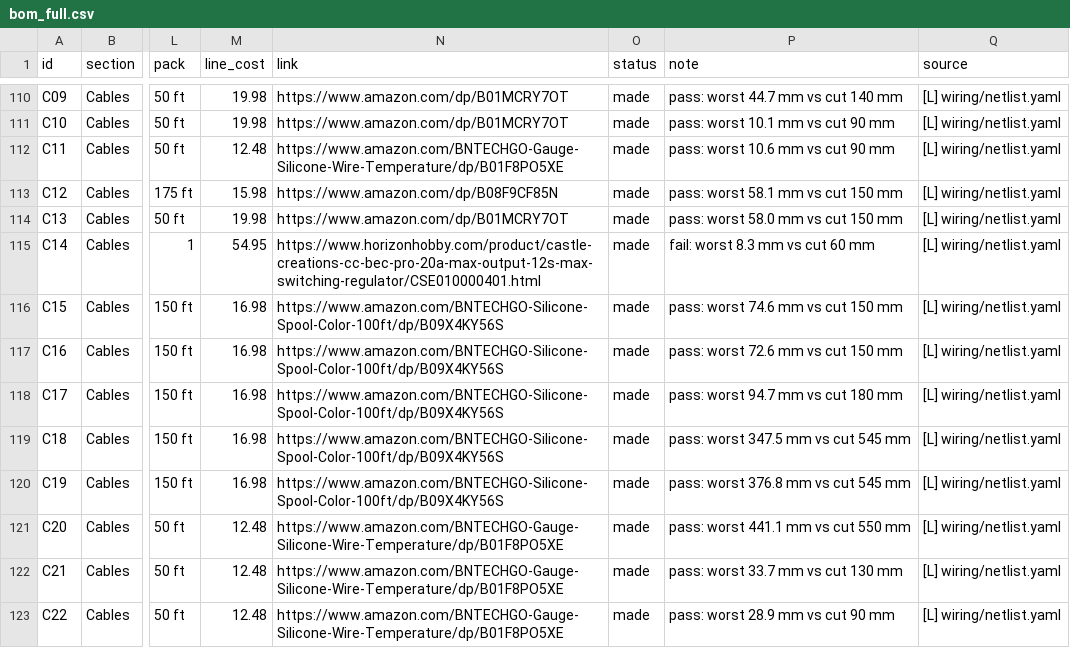
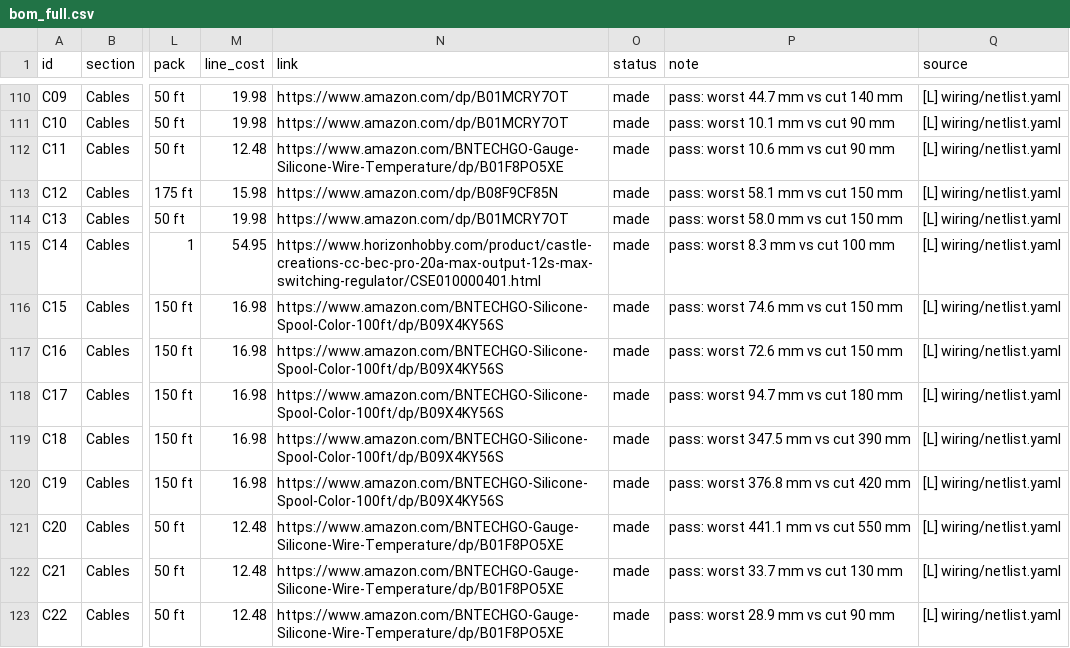
Before and after one commit to aaltaay/Open_Duck_Mini_v2, a CSV file: altaay_lab/bom_full.csv, drawn as a sheet; only a part is shown, gaps mark what is left out; the diff covers the shown part only; the diff names each change by its address in the sheet, - before the commit and + after, or states it on an @@ line.

```diff
--- a/altaay_lab/bom_full.csv
+++ b/altaay_lab/bom_full.csv
-P115 (note): fail: worst 8.3 mm vs cut 60 mm
+P115 (note): pass: worst 8.3 mm vs cut 100 mm
-P119 (note): pass: worst 347.5 mm vs cut 545 mm
+P119 (note): pass: worst 347.5 mm vs cut 390 mm
-P120 (note): pass: worst 376.8 mm vs cut 545 mm
+P120 (note): pass: worst 376.8 mm vs cut 420 mm
```
Also changed, not shown: 12 edited cells elsewhere in this file, altaay_lab/fasteners/fasteners.csv, 17 other files.
